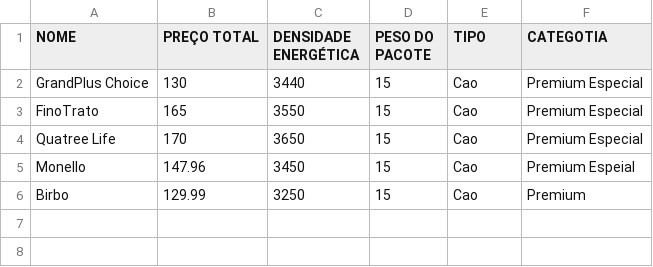
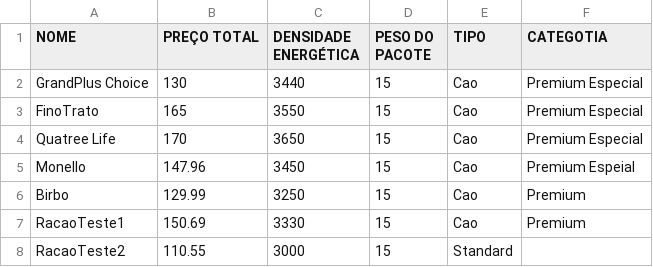
Before and after one commit to lFelplSanches/HealthPaws, a CSV file: racoes.csv, drawn as a sheet.

Commit message:
Update racoes.csv

```diff
--- a/racoes.csv
+++ b/racoes.csv
@@ -6 +6,3 @@ Monello,147.96,3450,15,Cao,Premium Espeial
 Birbo,129.99,3250,15,Cao,Premium
+RacaoTeste1,150.69,3330,15,Cao,Premium
+RacaoTeste2,110.55,3000,15,Standard
```
